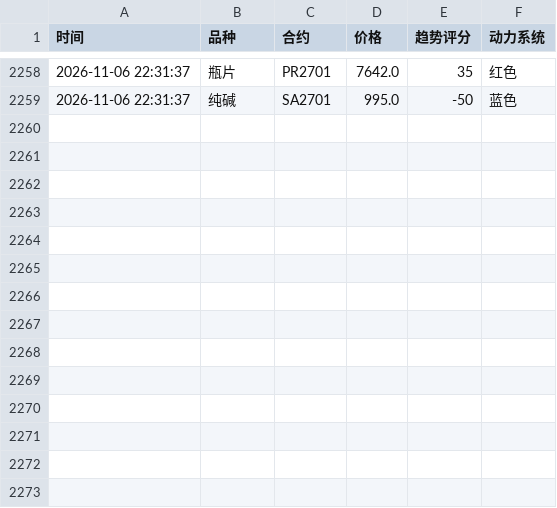
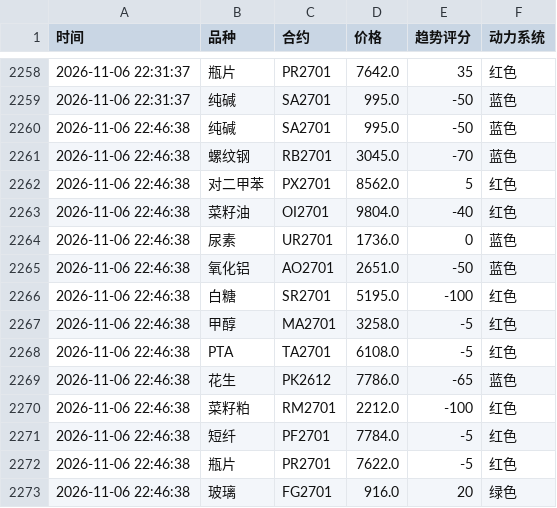
Before and after one commit to Eleven-L-97/futuretrading, a CSV file: data/history2.csv, drawn as a sheet; only a part is shown, gaps mark what is left out.

```diff
--- a/data/history2.csv
+++ b/data/history2.csv
@@ -2259 +2259,15 @@
 2026-11-06 22:31:37,纯碱,SA2701,995.0,-50,蓝色
+2026-11-06 22:46:38,纯碱,SA2701,995.0,-50,蓝色
+2026-11-06 22:46:38,螺纹钢,RB2701,3045.0,-70,蓝色
+2026-11-06 22:46:38,对二甲苯,PX2701,8562.0,5,红色
+2026-11-06 22:46:38,菜籽油,OI2701,9804.0,-40,红色
+2026-11-06 22:46:38,尿素,UR2701,1736.0,0,蓝色
+2026-11-06 22:46:38,氧化铝,AO2701,2651.0,-50,蓝色
+2026-11-06 22:46:38,白糖,SR2701,5195.0,-100,红色
+2026-11-06 22:46:38,甲醇,MA2701,3258.0,-5,红色
+2026-11-06 22:46:38,PTA,TA2701,6108.0,-5,红色
+2026-11-06 22:46:38,花生,PK2612,7786.0,-65,蓝色
+2026-11-06 22:46:38,菜籽粕,RM2701,2212.0,-100,红色
+2026-11-06 22:46:38,短纤,PF2701,7784.0,-5,红色
+2026-11-06 22:46:38,瓶片,PR2701,7622.0,-5,红色
+2026-11-06 22:46:38,玻璃,FG2701,916.0,20,绿色
```
Also changed, not shown: data/history.csv.
